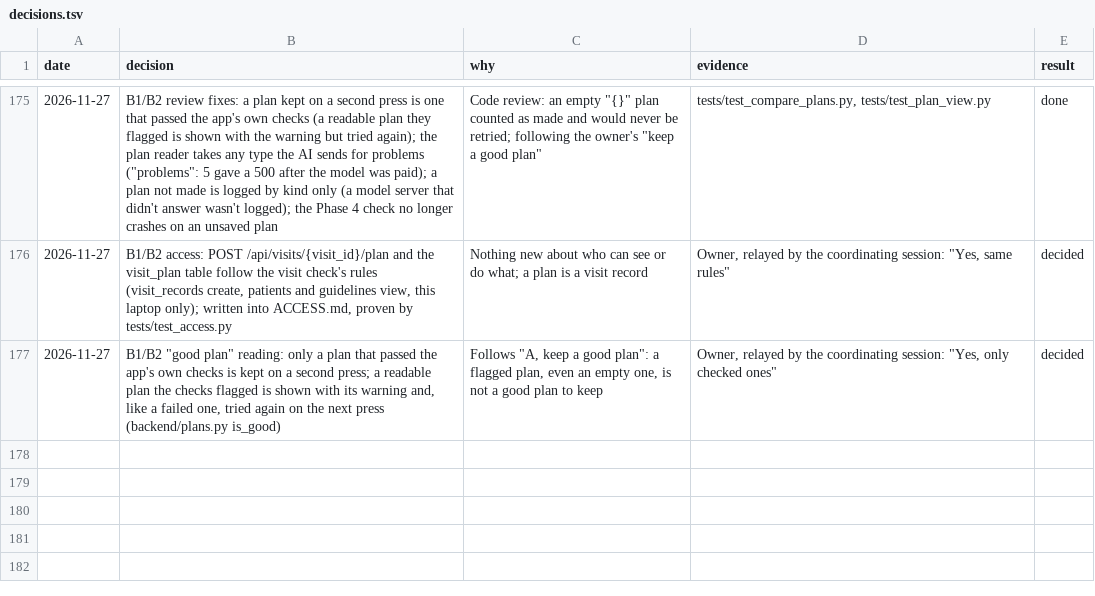
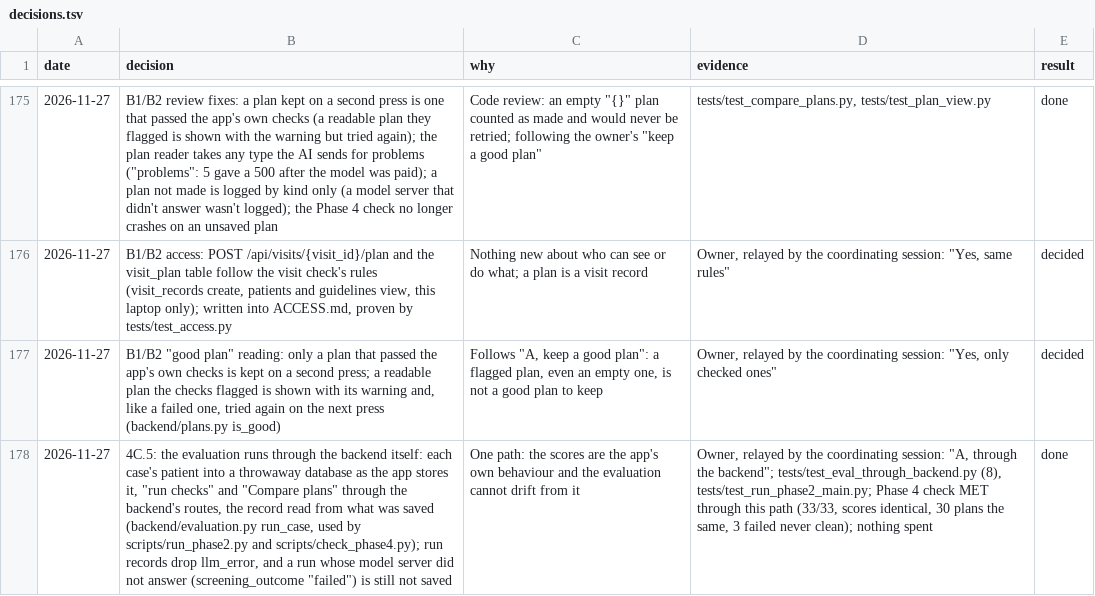
Before and after one commit to atwine/artemis-hiv, a TSV file: docs/decisions.tsv, drawn as a sheet; only a part is shown, gaps mark what is left out; the diff names each change by its address in the sheet, - before the commit and + after, or states it on an @@ line.

```diff
--- a/docs/decisions.tsv
+++ b/docs/decisions.tsv
+row 178: 2026-11-27 | 4C.5: the evaluation runs through the backend itself: each case's patient into a throwaway database as the app stores it, "run checks" and "Compare plans" through the backend's routes, the record read from what was saved (backend/evaluation.py run_case, used by scripts/run_phase2.py and scripts/check_phase4.py); run records drop llm_error, and a run whose model server did not answer (screening_outcome "failed") is still not saved | One path: the scores are the app's own behaviour and the evaluation cannot drift from it | Owner, relayed by the coordinating session: "A, through the backend"; tests/test_eval_through_backend.py (8), tests/test_run_phase2_main.py; Phase 4 check MET through this path (33/33, scores identical, 30 plans the same, 3 failed never clean); nothing spent | done
```
Also changed, not shown: docs/refactor/code-map.tsv, docs/refactor/moves.tsv, 11 other files.
